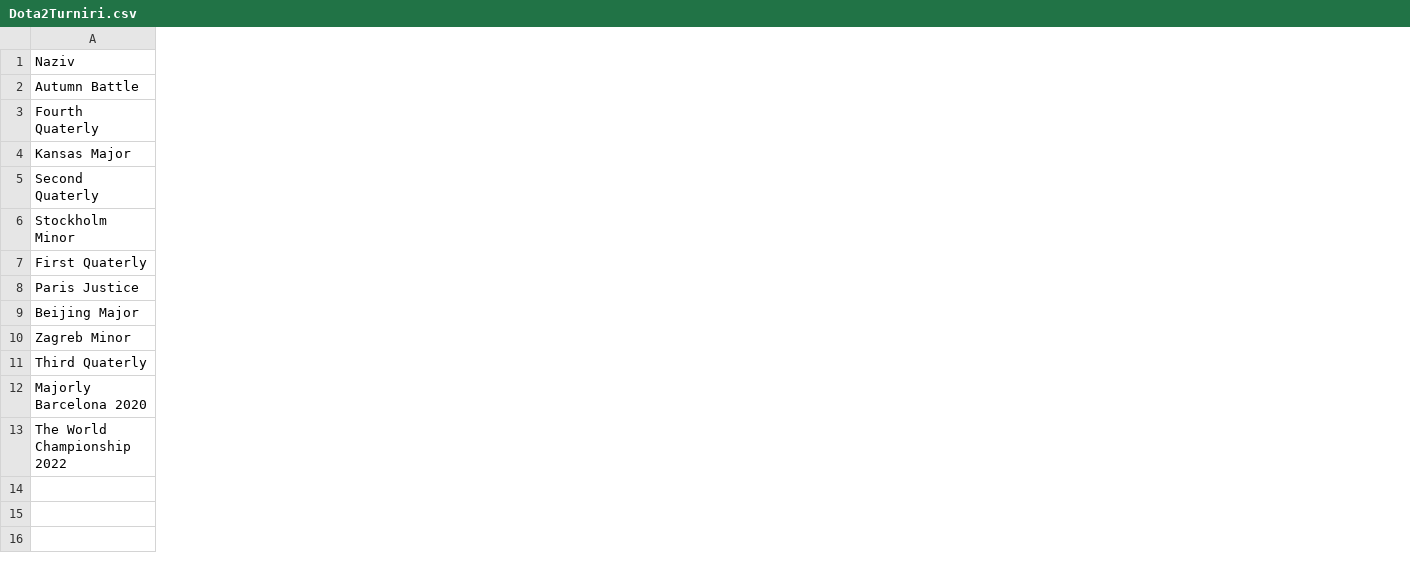
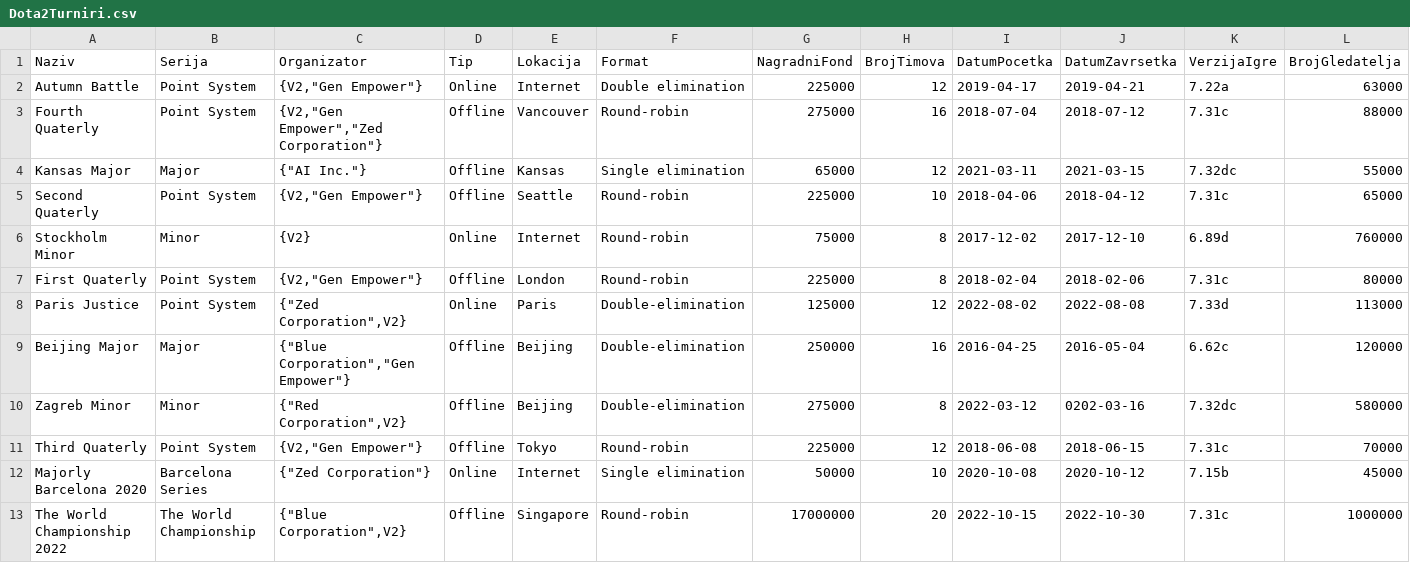
Before and after one commit to knispow1729/or_lab, a CSV file: Dota2Turniri.csv, drawn as a sheet; only a part is shown; the diff names each change by its address in the sheet, - before the commit and + after, or states it on an @@ line.

```diff
--- a/Dota2Turniri.csv
+++ b/Dota2Turniri.csv
+column B (Serija), rows 2-13: Point System | Point System | Major | Point System | Minor | Point System | Point System | Major | Minor | Point System | Barcelona Series | The World Championship
+column C (Organizator), rows 2-13: {V2,"Gen Empower"} | {V2,"Gen Empower","Zed Corporation"} | {"AI Inc."} | {V2,"Gen Empower"} | {V2} | {V2,"Gen Empower"} | {"Zed Corporation",V2} | {"Blue Corporation","Gen Empower"} | {"Red Corporation",V2} | {V2,"Gen Empower"} | {"Zed Corporation"} | {"Blue Corporation",V2}
+column D (Tip), rows 2-13: Online | Offline | Offline | Offline | Online | Offline | Online | Offline | Offline | Offline | Online | Offline
+column E (Lokacija), rows 2-13: Internet | Vancouver | Kansas | Seattle | Internet | London | Paris | Beijing | Beijing | Tokyo | Internet | Singapore
+column F (Format), rows 2-13: Double elimination | Round-robin | Single elimination | Round-robin | Round-robin | Round-robin | Double-elimination | Double-elimination | Double-elimination | Round-robin | Single elimination | Round-robin
+column G (NagradniFond), rows 2-13: 225000 | 275000 | 65000 | 225000 | 75000 | 225000 | 125000 | 250000 | 275000 | 225000 | 50000 | 17000000
+column H (BrojTimova), rows 2-13: 12 | 16 | 12 | 10 | 8 | 8 | 12 | 16 | 8 | 12 | 10 | 20
+column I (DatumPocetka), rows 2-13: 2019-04-17 | 2018-07-04 | 2021-03-11 | 2018-04-06 | 2017-12-02 | 2018-02-04 | 2022-08-02 | 2016-04-25 | 2022-03-12 | 2018-06-08 | 2020-10-08 | 2022-10-15
+column J (DatumZavrsetka), rows 2-13: 2019-04-21 | 2018-07-12 | 2021-03-15 | 2018-04-12 | 2017-12-10 | 2018-02-06 | 2022-08-08 | 2016-05-04 | 0202-03-16 | 2018-06-15 | 2020-10-12 | 2022-10-30
+column K (VerzijaIgre), rows 2-13: 7.22a | 7.31c | 7.32dc | 7.31c | 6.89d | 7.31c | 7.33d | 6.62c | 7.32dc | 7.31c | 7.15b | 7.31c
+column L (BrojGledatelja), rows 2-13: 63000 | 88000 | 55000 | 65000 | 760000 | 80000 | 113000 | 120000 | 580000 | 70000 | 45000 | 1000000
```
Also changed, not shown: 1 other file.
